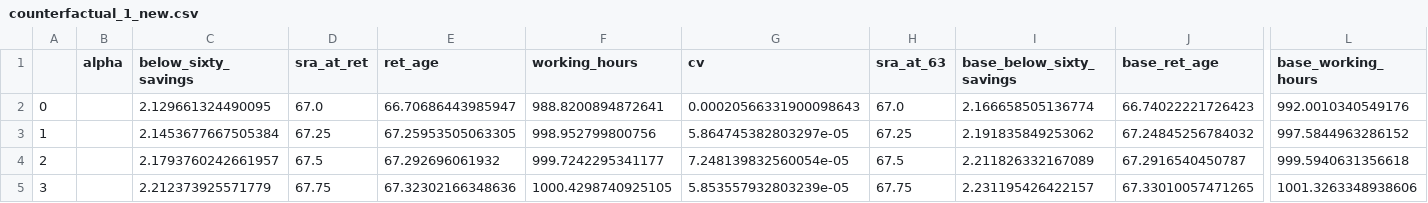
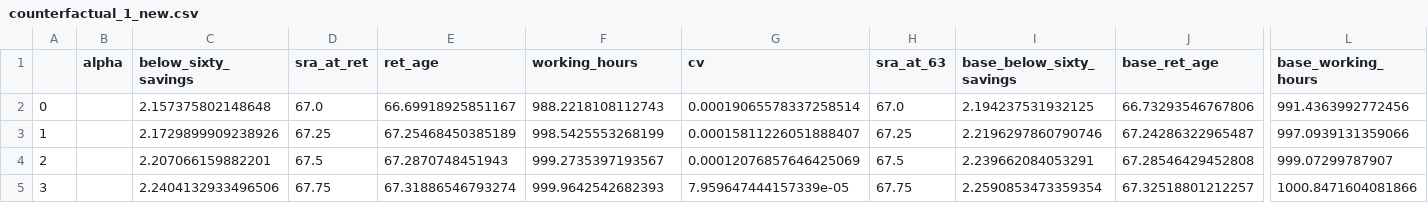
Before and after one commit to PolicyUncertainty/analysis, a CSV file: output/sim_results/counterfactual_1_new.csv, drawn as a sheet; only a part is shown, gaps mark what is left out; the diff covers the shown part only; the diff names each change by its address in the sheet, - before the commit and + after, or states it on an @@ line.

```diff
--- a/output/sim_results/counterfactual_1_new.csv
+++ b/output/sim_results/counterfactual_1_new.csv
-C2 (below_sixty_savings): 2.129661324490095
+C2 (below_sixty_savings): 2.157375802148648
-E2 (ret_age): 66.70686443985947
+E2 (ret_age): 66.69918925851167
-F2 (working_hours): 988.8200894872641
+F2 (working_hours): 988.2218108112743
-G2 (cv): 0.00020566331900098643
+G2 (cv): 0.00019065578337258514
-I2 (base_below_sixty_savings): 2.166658505136774
+I2 (base_below_sixty_savings): 2.194237531932125
-J2 (base_ret_age): 66.74022221726423
+J2 (base_ret_age): 66.73293546767806
-L2 (base_working_hours): 992.0010340549176
+L2 (base_working_hours): 991.4363992772456
-C3 (below_sixty_savings): 2.1453677667505384
+C3 (below_sixty_savings): 2.1729899909238926
-E3 (ret_age): 67.25953505063305
+E3 (ret_age): 67.25468450385189
-F3 (working_hours): 998.952799800756
+F3 (working_hours): 998.5425553268199
-G3 (cv): 5.864745382803297e-05
+G3 (cv): 0.00015811226051888407
-I3 (base_below_sixty_savings): 2.191835849253062
+I3 (base_below_sixty_savings): 2.2196297860790746
-J3 (base_ret_age): 67.24845256784032
+J3 (base_ret_age): 67.24286322965487
-L3 (base_working_hours): 997.5844963286152
+L3 (base_working_hours): 997.0939131359066
-C4 (below_sixty_savings): 2.1793760242661957
+C4 (below_sixty_savings): 2.207066159882201
-E4 (ret_age): 67.292696061932
+E4 (ret_age): 67.2870748451943
-F4 (working_hours): 999.7242295341177
+F4 (working_hours): 999.2735397193567
-G4 (cv): 7.248139832560054e-05
+G4 (cv): 0.00012076857646425069
-I4 (base_below_sixty_savings): 2.211826332167089
+I4 (base_below_sixty_savings): 2.239662084053291
-J4 (base_ret_age): 67.2916540450787
+J4 (base_ret_age): 67.28546429452808
-L4 (base_working_hours): 999.5940631356618
+L4 (base_working_hours): 999.07299787907
-C5 (below_sixty_savings): 2.212373925571779
+C5 (below_sixty_savings): 2.2404132933496506
-E5 (ret_age): 67.32302166348636
+E5 (ret_age): 67.31886546793274
-F5 (working_hours): 1000.4298740925105
+F5 (working_hours): 999.9642542682393
-G5 (cv): 5.853557932803239e-05
+G5 (cv): 7.959647444157339e-05
-I5 (base_below_sixty_savings): 2.231195426422157
+I5 (base_below_sixty_savings): 2.2590853473359354
-J5 (base_ret_age): 67.33010057471265
+J5 (base_ret_age): 67.32518801212257
-L5 (base_working_hours): 1001.3263348938606
+L5 (base_working_hours): 1000.8471604081866
```
Also changed, not shown: 63 edited cells elsewhere in this file, 37 other files.
